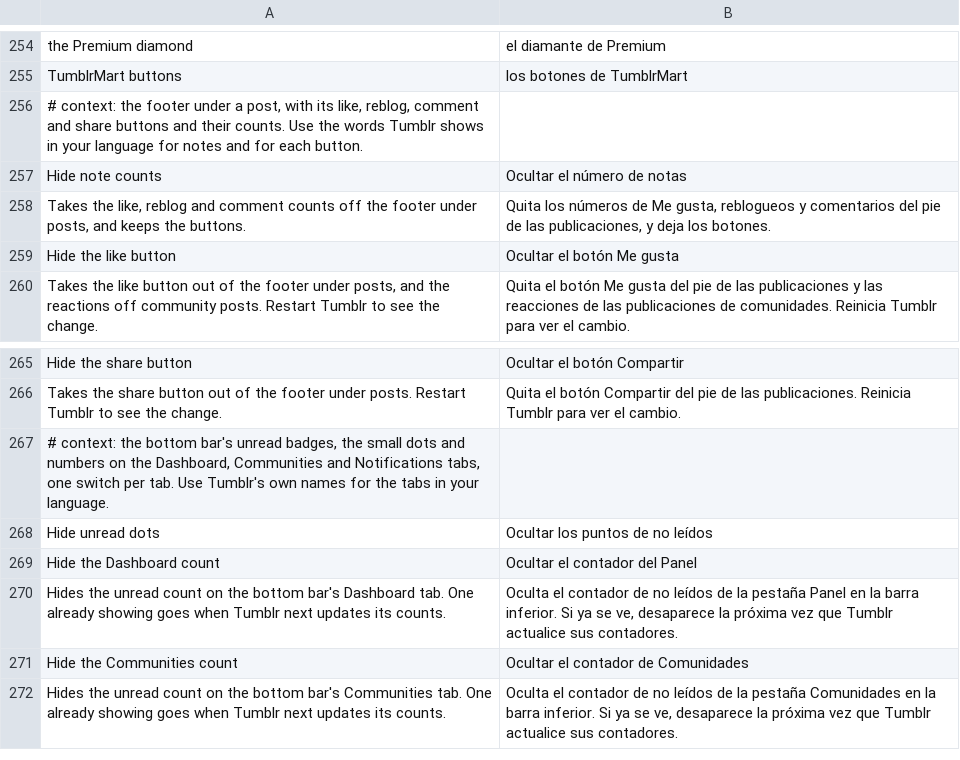
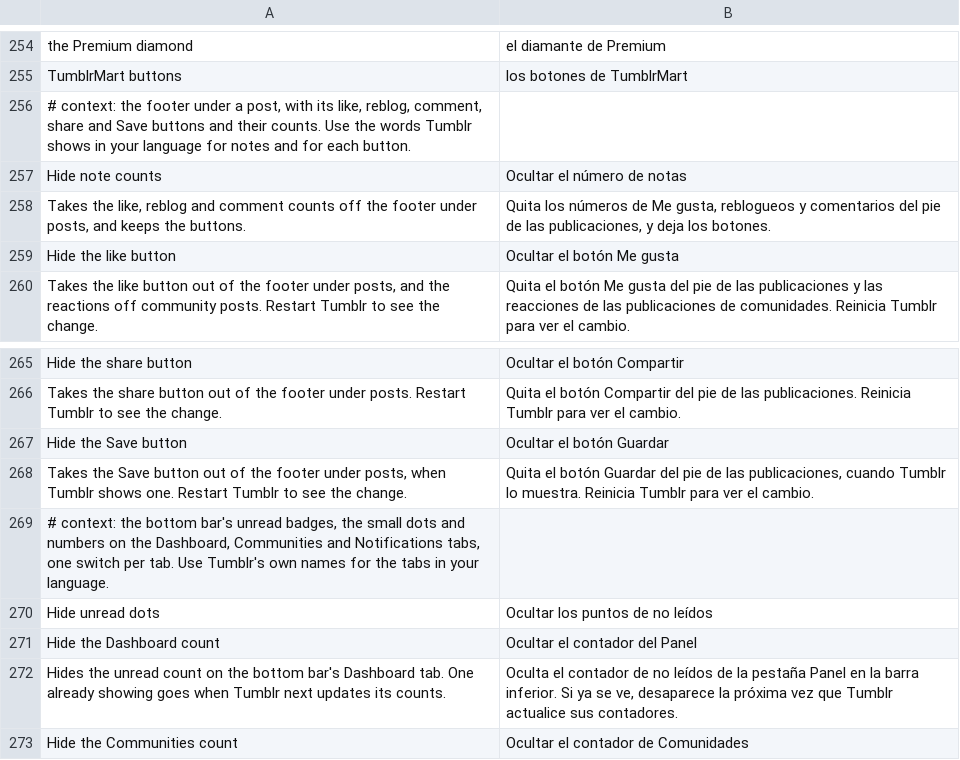
Before and after one commit to SysAdminDoc/HushTumblr, a TSV file: extensions/shared/library/src/main/l10n/es.tsv, drawn as a sheet; only a part is shown, gaps mark what is left out; the shorter side is filled out with more unchanged rows.

```diff
--- a/extensions/shared/library/src/main/l10n/es.tsv
+++ b/extensions/shared/library/src/main/l10n/es.tsv
@@ -255,3 +255,3 @@ the Premium diamond	el diamante de Premium
 TumblrMart buttons	los botones de TumblrMart
-# context: the footer under a post, with its like, reblog, comment and share buttons and their counts. Use the words Tumblr shows in your language for notes and for each button.
+# context: the footer under a post, with its like, reblog, comment, share and Save buttons and their counts. Use the words Tumblr shows in your language for notes and for each button.
 Hide note counts	Ocultar el número de notas
@@ -266,2 +266,4 @@ Hide the share button	Ocultar el botón Compartir
 Takes the share button out of the footer under posts. Restart Tumblr to see the change.	Quita el botón Compartir del pie de las publicaciones. Reinicia Tumblr para ver el cambio.
+Hide the Save button	Ocultar el botón Guardar
+Takes the Save button out of the footer under posts, when Tumblr shows one. Restart Tumblr to see the change.	Quita el botón Guardar del pie de las publicaciones, cuando Tumblr lo muestra. Reinicia Tumblr para ver el cambio.
 # context: the bottom bar's unread badges, the small dots and numbers on the Dashboard, Communities and Notifications tabs, one switch per tab. Use Tumblr's own names for the tabs in your language.
```
Also changed, not shown: extensions/shared/library/src/main/l10n/de.tsv, extensions/shared/library/src/main/l10n/in.tsv, 22 other files.
